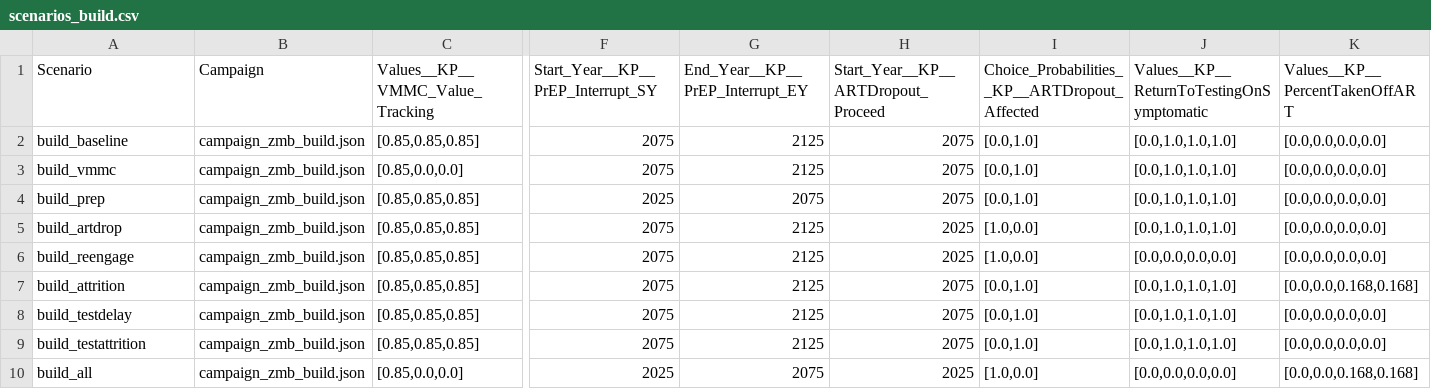
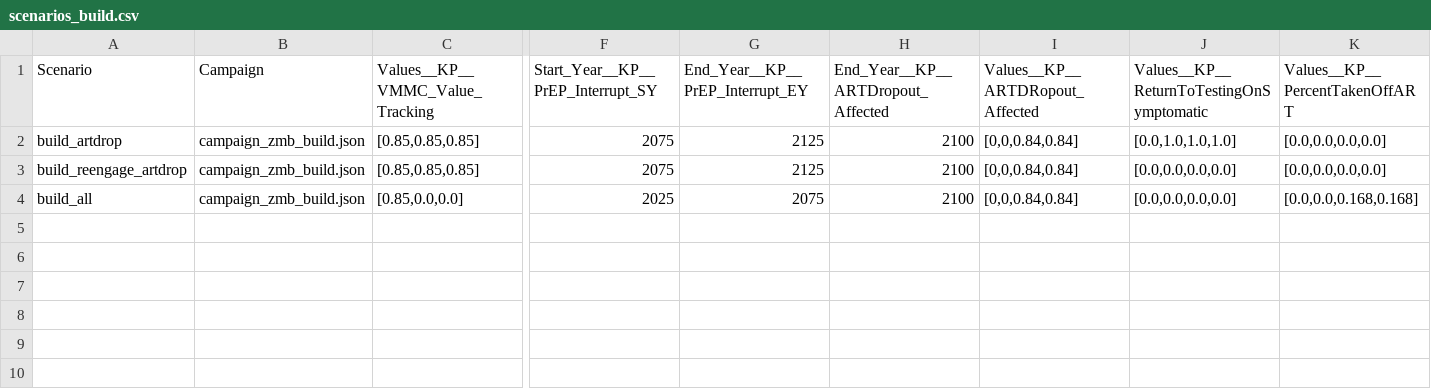
Before and after one commit to BershteynLab/INSPIRE_ZMB_Projects, a CSV file: scenarios_build.csv, drawn as a sheet; only a part is shown, gaps mark what is left out; removed rows and columns are numbered as before the commit, all else as after; rows hold the shown columns only; the diff names each change by its address in the sheet, - before the commit and + after, or states it on an @@ line.

Commit message:
Attempting to solve the ARTDrop problem using David's Reference Tracker

```diff
--- a/scenarios_build.csv
+++ b/scenarios_build.csv
-H1: Start_Year__KP__ARTDropout_Proceed
+H1: End_Year__KP__ARTDropout_Affected
-I1: Choice_Probabilities__KP__ARTDropout_Affected
+I1: Values__KP__ARTDRopout_Affected
-row 2: build_baseline | campaign_zmb_build.json | [0.85,0.85,0.85] | 2075 | 2125 | 2075 | [0.0,1.0] | [0.0,1.0,1.0,1.0] | [0.0,0.0,0.0,0.0]
-row 3: build_vmmc | campaign_zmb_build.json | [0.85,0.0,0.0] | 2075 | 2125 | 2075 | [0.0,1.0] | [0.0,1.0,1.0,1.0] | [0.0,0.0,0.0,0.0]
-row 4: build_prep | campaign_zmb_build.json | [0.85,0.85,0.85] | 2025 | 2075 | 2075 | [0.0,1.0] | [0.0,1.0,1.0,1.0] | [0.0,0.0,0.0,0.0]
-H2:H3: 2025
+H2:H3: 2100
-I2:I3 (Values__KP__ARTDRopout_Affected): [1.0,0.0]
+I2:I3 (Values__KP__ARTDRopout_Affected): [0,0,0.84,0.84]
-A3 (Scenario): build_reengage
+A3 (Scenario): build_reengage_artdrop
-row 7: build_attrition | campaign_zmb_build.json | [0.85,0.85,0.85] | 2075 | 2125 | 2075 | [0.0,1.0] | [0.0,1.0,1.0,1.0] | [0.0,0.0,0.168,0.168]
-row 8: build_testdelay | campaign_zmb_build.json | [0.85,0.85,0.85] | 2075 | 2125 | 2075 | [0.0,1.0] | [0.0,1.0,1.0,1.0] | [0.0,0.0,0.0,0.0]
-row 9: build_testattrition | campaign_zmb_build.json | [0.85,0.85,0.85] | 2075 | 2125 | 2075 | [0.0,1.0] | [0.0,1.0,1.0,1.0] | [0.0,0.0,0.0,0.0]
-H4: 2025
+H4: 2100
-I4 (Values__KP__ARTDRopout_Affected): [1.0,0.0]
+I4 (Values__KP__ARTDRopout_Affected): [0,0,0.84,0.84]
```
Also changed, not shown: 1 other file.
